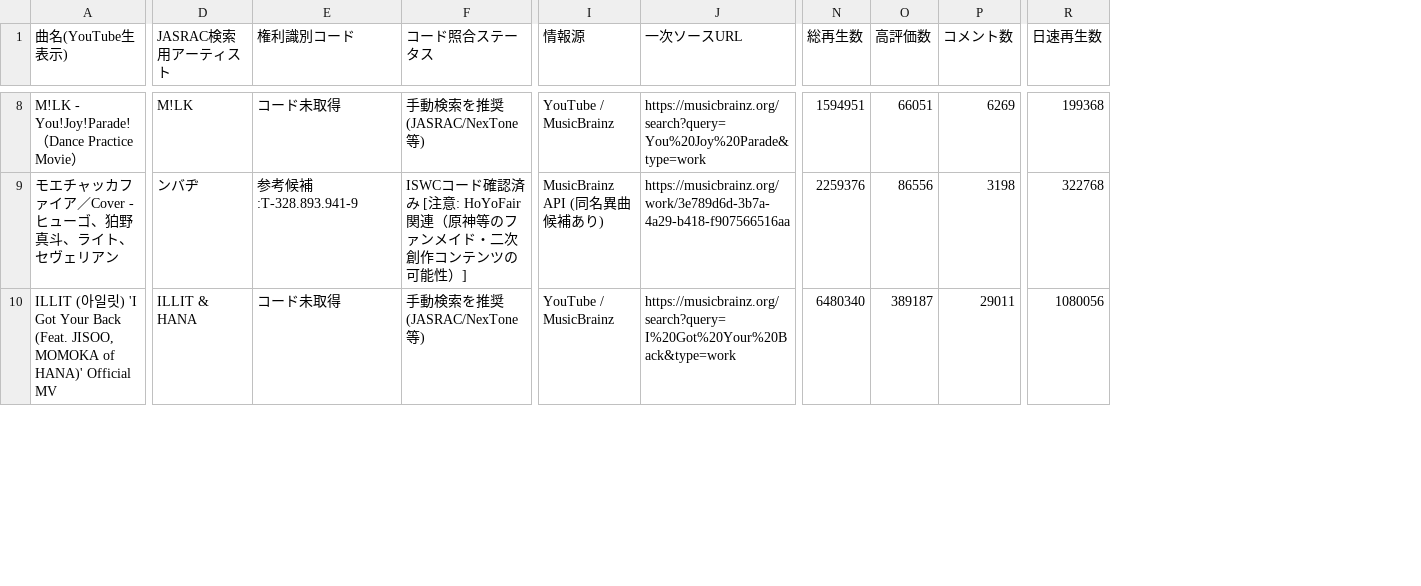
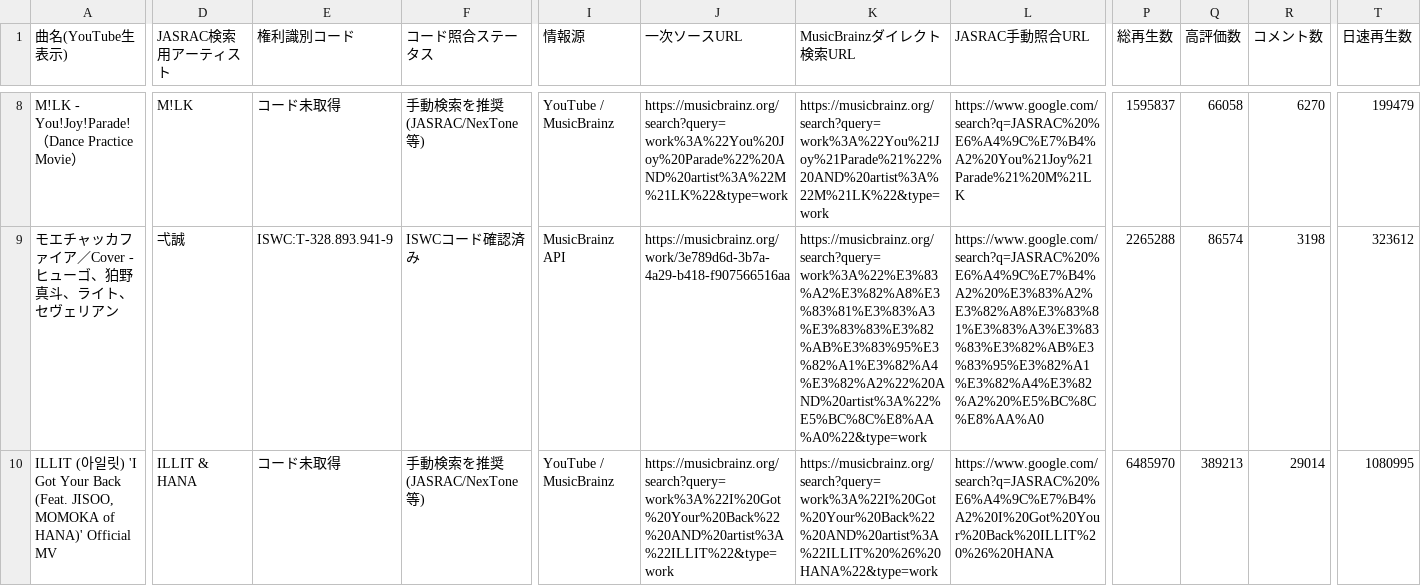
Before and after one commit to GonshiP/viral-song-rights-db, a CSV file: public/downloads/viral_song_rights_master.csv, drawn as a sheet; only a part is shown, gaps mark what is left out; addresses are those after the commit; the diff covers the shown part only; the diff names each change by its address in the sheet, - before the commit and + after, or states it on an @@ line.

```diff
--- a/public/downloads/viral_song_rights_master.csv
+++ b/public/downloads/viral_song_rights_master.csv
+column K (MusicBrainzダイレクト検索URL), rows 8-10: https://musicbrainz.org/search?query=work%3A%22You%21Joy%21Parade%21%22%20AND%20artist%3A%22M%21LK%22&type=work | https://musicbrainz.org/search?query=work%3A%22%E3%83%A2%E3%82%A8%E3%83%81%E3%83%A3%E3%83%83%E3%82%AB%E3%83%95%E3%82%A1%E3%82%A4%E3%82%A2%22%20AND%20artist%3A%22%E5%BC%8C%E8%AA%A0%22&type=work | https://musicbrainz.org/search?query=work%3A%22I%20Got%20Your%20Back%22%20AND%20artist%3A%22ILLIT%20%26%20HANA%22&type=work
+column L (JASRAC手動照合URL), rows 8-10: https://www.google.com/search?q=JASRAC%20%E6%A4%9C%E7%B4%A2%20You%21Joy%21Parade%21%20M%21LK | https://www.google.com/search?q=JASRAC%20%E6%A4%9C%E7%B4%A2%20%E3%83%A2%E3%82%A8%E3%83%81%E3%83%A3%E3%83%83%E3%82%AB%E3%83%95%E3%82%A1%E3%82%A4%E3%82%A2%20%E5%BC%8C%E8%AA%A0 | https://www.google.com/search?q=JASRAC%20%E6%A4%9C%E7%B4%A2%20I%20Got%20Your%20Back%20ILLIT%20%26%20HANA
-J8 (一次ソースURL): https://musicbrainz.org/search?query=You%20Joy%20Parade&type=work
+J8 (一次ソースURL): https://musicbrainz.org/search?query=work%3A%22You%20Joy%20Parade%22%20AND%20artist%3A%22M%21LK%22&type=work
-P8 (総再生数): 1594951
+P8 (総再生数): 1595837
-Q8 (高評価数): 66051
+Q8 (高評価数): 66058
-R8 (コメント数): 6269
+R8 (コメント数): 6270
-T8 (日速再生数): 199368
+T8 (日速再生数): 199479
-D9 (JASRAC検索用アーティスト): ンバヂ
+D9 (JASRAC検索用アーティスト): 弌誠
-E9 (権利識別コード): 参考候補:T-328.893.941-9
+E9 (権利識別コード): ISWC:T-328.893.941-9
-F9 (コード照合ステータス): ISWCコード確認済み [注意: HoYoFair関連（原神等のファンメイド・二次創作コンテンツの可能性）]
+F9 (コード照合ステータス): ISWCコード確認済み
-I9 (情報源): MusicBrainz API (同名異曲候補あり)
+I9 (情報源): MusicBrainz API
-P9 (総再生数): 2259376
+P9 (総再生数): 2265288
-Q9 (高評価数): 86556
+Q9 (高評価数): 86574
-T9 (日速再生数): 322768
+T9 (日速再生数): 323612
-J10 (一次ソースURL): https://musicbrainz.org/search?query=I%20Got%20Your%20Back&type=work
+J10 (一次ソースURL): https://musicbrainz.org/search?query=work%3A%22I%20Got%20Your%20Back%22%20AND%20artist%3A%22ILLIT%22&type=work
-P10 (総再生数): 6480340
+P10 (総再生数): 6485970
-Q10 (高評価数): 389187
+Q10 (高評価数): 389213
-R10 (コメント数): 29011
+R10 (コメント数): 29014
-T10 (日速再生数): 1080056
+T10 (日速再生数): 1080995
```
Also changed, not shown: 55 edited cells elsewhere in this file, 3 other files.
